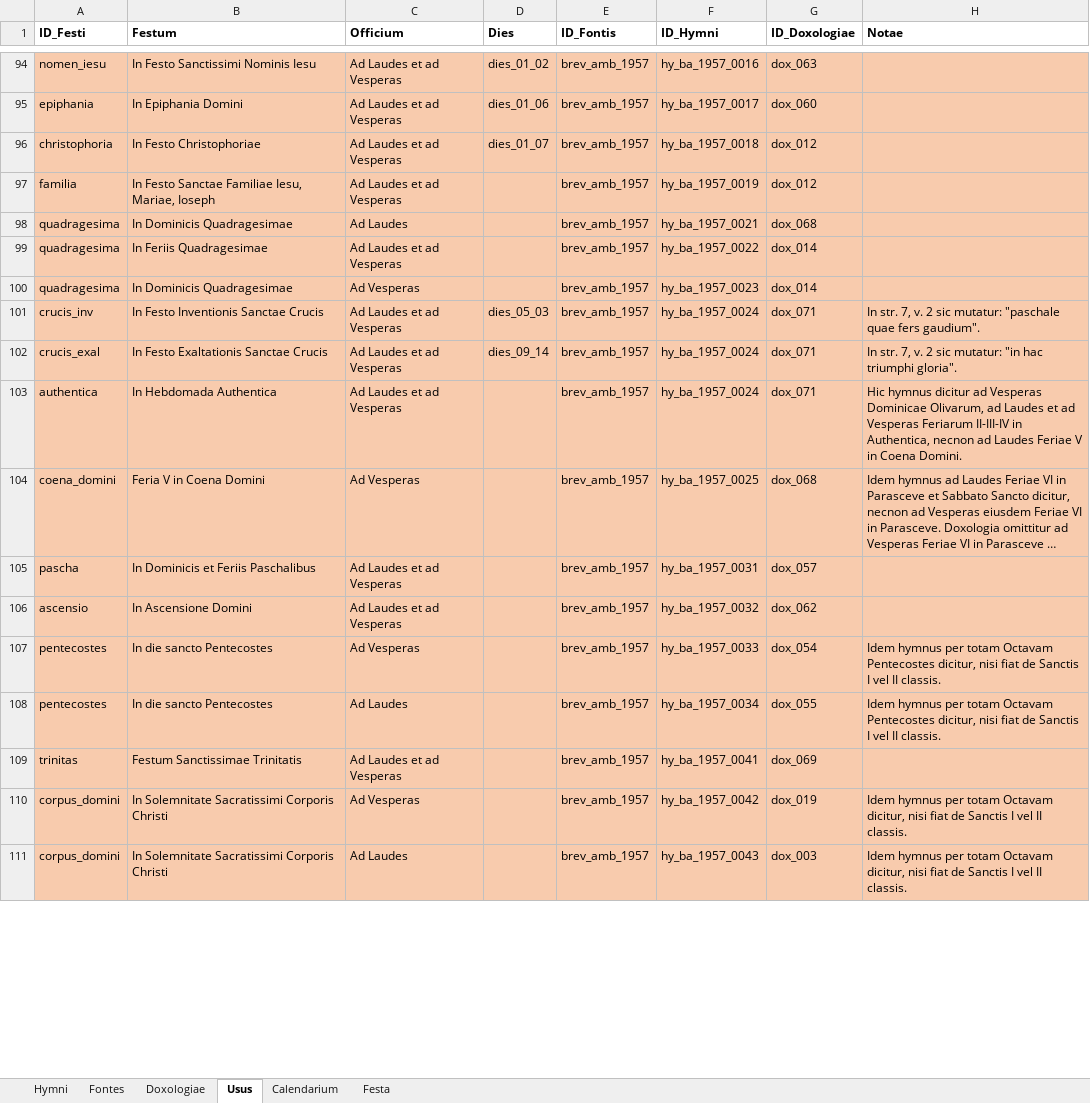
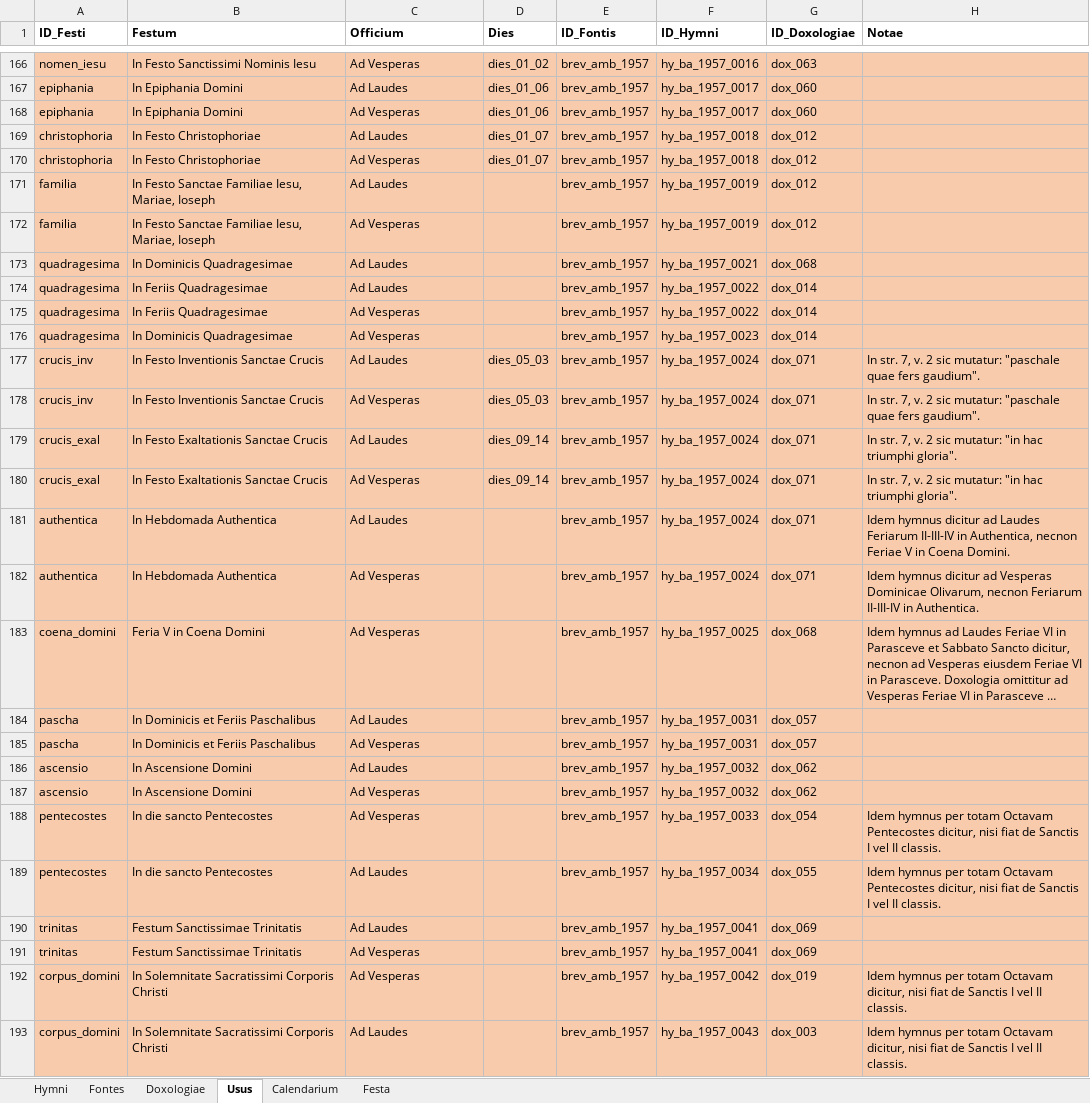
Before and after one commit to alexrex85/Hymnarium, an Excel workbook: Hymni.xlsx, sheet Usus, drawn as a sheet; only a part is shown, gaps mark what is left out; long unchanged cells end in …; values as stored, in another font and other column widths than the file's, no borders; addresses are those after the commit; the diff covers the shown part only; the diff names each change by its address in the sheet, - before the commit and + after, or states it on an @@ line.

```diff
--- a/Hymni.xlsx (sheet Usus)
+++ b/Hymni.xlsx (sheet Usus)
-C166 (Officium): Ad Laudes et ad Vesperas
+C166 (Officium): Ad Vesperas
+row 167: epiphania | In Epiphania Domini | Ad Laudes | dies_01_06 | brev_amb_1957 | hy_ba_1957_0017 | dox_060
-C168 (Officium): Ad Laudes et ad Vesperas
+C168 (Officium): Ad Vesperas
+row 169: christophoria | In Festo Christophoriae | Ad Laudes | dies_01_07 | brev_amb_1957 | hy_ba_1957_0018 | dox_012
-C170 (Officium): Ad Laudes et ad Vesperas
+C170 (Officium): Ad Vesperas
+row 171: familia | In Festo Sanctae Familiae Iesu, Mariae, Ioseph | Ad Laudes |  | brev_amb_1957 | hy_ba_1957_0019 | dox_012
-C172 (Officium): Ad Laudes et ad Vesperas
+C172 (Officium): Ad Vesperas
+row 174: quadragesima | In Feriis Quadragesimae | Ad Laudes |  | brev_amb_1957 | hy_ba_1957_0022 | dox_014
-C175 (Officium): Ad Laudes et ad Vesperas
+C175 (Officium): Ad Vesperas
+row 177: crucis_inv | In Festo Inventionis Sanctae Crucis | Ad Laudes | dies_05_03 | brev_amb_1957 | hy_ba_1957_0024 | dox_071 | In str. 7, v. 2 sic mutatur: "paschale quae fers gaudium".
-C178 (Officium): Ad Laudes et ad Vesperas
+C178 (Officium): Ad Vesperas
+row 179: crucis_exal | In Festo Exaltationis Sanctae Crucis | Ad Laudes | dies_09_14 | brev_amb_1957 | hy_ba_1957_0024 | dox_071 | In str. 7, v. 2 sic mutatur: "in hac triumphi gloria".
-C180 (Officium): Ad Laudes et ad Vesperas
+C180 (Officium): Ad Vesperas
+row 181: authentica | In Hebdomada Authentica | Ad Laudes |  | brev_amb_1957 | hy_ba_1957_0024 | dox_071 | Idem hymnus dicitur ad Laudes Feriarum II-III-IV in Authentica, necnon Feriae V in Coena Domini.
-C182 (Officium): Ad Laudes et ad Vesperas
+C182 (Officium): Ad Vesperas
-H182 (Notae): Hic hymnus dicitur ad Vesperas Dominicae Olivarum, ad Laudes et ad Vesperas Feriarum II-III-IV in Authentica, necnon ad Laudes Feriae V in Coena Domini.
+H182 (Notae): Idem hymnus dicitur ad Vesperas Dominicae Olivarum, necnon Feriarum II-III-IV in Authentica.
+row 184: pascha | In Dominicis et Feriis Paschalibus | Ad Laudes |  | brev_amb_1957 | hy_ba_1957_0031 | dox_057
-C185 (Officium): Ad Laudes et ad Vesperas
+C185 (Officium): Ad Vesperas
+row 186: ascensio | In Ascensione Domini | Ad Laudes |  | brev_amb_1957 | hy_ba_1957_0032 | dox_062
-C187 (Officium): Ad Laudes et ad Vesperas
+C187 (Officium): Ad Vesperas
+row 190: trinitas | Festum Sanctissimae Trinitatis | Ad Laudes |  | brev_amb_1957 | hy_ba_1957_0041 | dox_069
-C191 (Officium): Ad Laudes et ad Vesperas
+C191 (Officium): Ad Vesperas
```
Also changed, not shown: 144 added rows, 6 removed rows, 103 edited cells and cell formats elsewhere in this sheet, sheet Hymni, sheet Festa, 1 other file.
